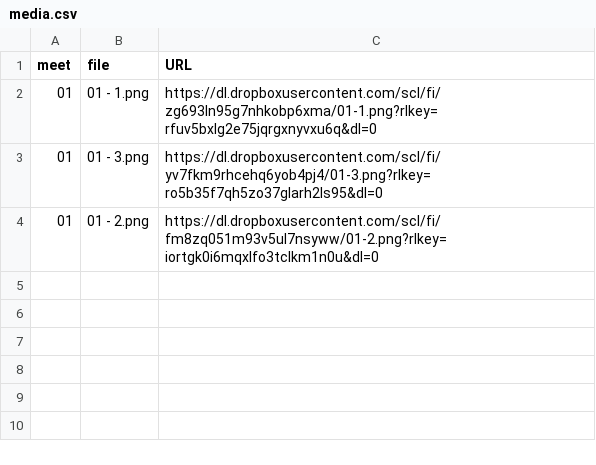
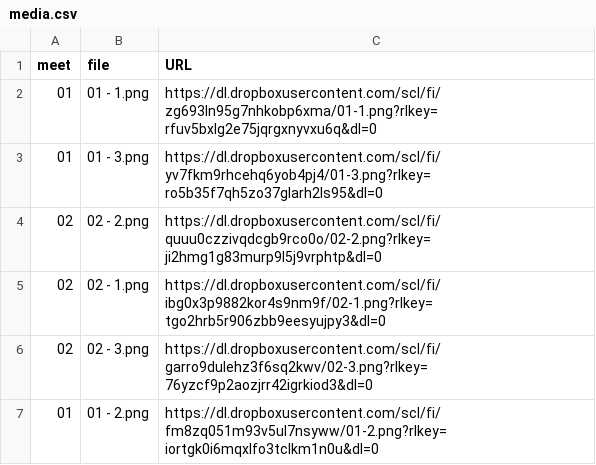
Before and after one commit to dhhepting/dhhepting.github.io, a CSV file: _data/teaching/CS-733/202330/media.csv, drawn as a sheet.

```diff
--- a/_data/teaching/CS-733/202330/media.csv
+++ b/_data/teaching/CS-733/202330/media.csv
@@ -3,2 +3,5 @@ meet,file,URL
 01,01 - 3.png,https://dl.dropboxusercontent.com/scl/fi/yv7fkm9rhcehq6yob4pj4/01-3.png?rlkey=ro5b35f7qh5zo37glarh2ls95&dl=0
+02,02 - 2.png,https://dl.dropboxusercontent.com/scl/fi/quuu0czzivqdcgb9rco0o/02-2.png?rlkey=ji2hmg1g83murp9l5j9vrphtp&dl=0
+02,02 - 1.png,https://dl.dropboxusercontent.com/scl/fi/ibg0x3p9882kor4s9nm9f/02-1.png?rlkey=tgo2hrb5r906zbb9eesyujpy3&dl=0
+02,02 - 3.png,https://dl.dropboxusercontent.com/scl/fi/garro9dulehz3f6sq2kwv/02-3.png?rlkey=76yzcf9p2aozjrr42igrkiod3&dl=0
 01,01 - 2.png,https://dl.dropboxusercontent.com/scl/fi/fm8zq051m93v5ul7nsyww/01-2.png?rlkey=iortgk0i6mqxlfo3tclkm1n0u&dl=0
```
Also changed, not shown: _data/teaching/CS-733/202330/meetings.csv, _data/teaching/offerings.csv, 43 other files.
